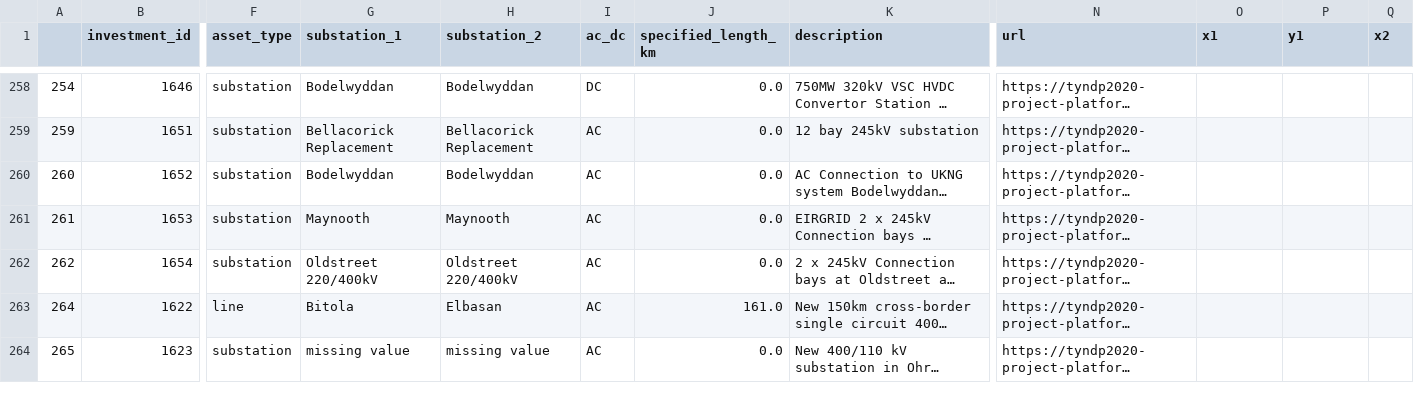
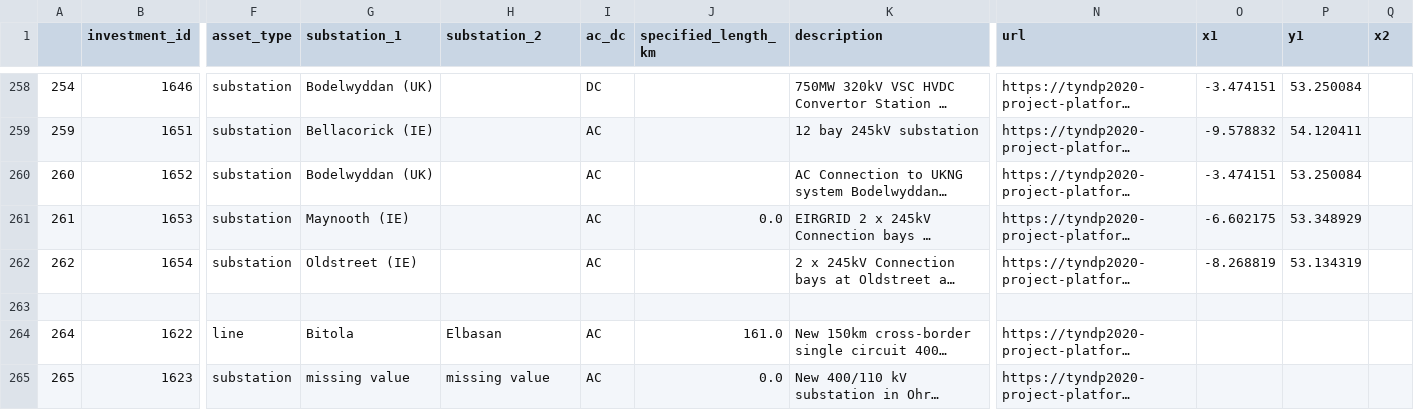
Before and after one commit to grecht/tyndp_to_pypsa, a CSV file: 2020/2020_curated.csv, drawn as a sheet; only a part is shown, gaps mark what is left out; long unchanged cells end in …; rows hold the shown columns only; the diff covers the shown part only; the diff names each change by its address in the sheet, - before the commit and + after, or states it on an @@ line.

```diff
--- a/2020/2020_curated.csv
+++ b/2020/2020_curated.csv
-G258 (substation_1): Bodelwyddan
+G258 (substation_1): Bodelwyddan (UK)
-H258 (substation_2): Bodelwyddan
+H258 (substation_2): (empty)
-J258:J260 (specified_length_km): 0.0
+J258:J260 (specified_length_km): (empty)
-O258 (x1): (empty)
+O258 (x1): -3.474151
-P258 (y1): (empty)
+P258 (y1): 53.250084
-G259 (substation_1): Bellacorick Replacement
+G259 (substation_1): Bellacorick (IE)
-H259 (substation_2): Bellacorick Replacement
+H259 (substation_2): (empty)
-O259 (x1): (empty)
+O259 (x1): -9.578832
-P259 (y1): (empty)
+P259 (y1): 54.120411
-G260 (substation_1): Bodelwyddan
+G260 (substation_1): Bodelwyddan (UK)
-H260 (substation_2): Bodelwyddan
+H260 (substation_2): (empty)
-O260 (x1): (empty)
+O260 (x1): -3.474151
-P260 (y1): (empty)
+P260 (y1): 53.250084
-G261 (substation_1): Maynooth
+G261 (substation_1): Maynooth (IE)
-H261 (substation_2): Maynooth
+H261 (substation_2): (empty)
-O261 (x1): (empty)
+O261 (x1): -6.602175
-P261 (y1): (empty)
+P261 (y1): 53.348929
-G262 (substation_1): Oldstreet 220/400kV
+G262 (substation_1): Oldstreet (IE)
-H262 (substation_2): Oldstreet 220/400kV
+H262 (substation_2): (empty)
-J262 (specified_length_km): 0.0
+J262 (specified_length_km): (empty)
-O262 (x1): (empty)
+O262 (x1): -8.268819
-P262 (y1): (empty)
+P262 (y1): 53.134319
+row 263: (empty)
```
Also changed, not shown: 1 added row, 1 removed row and 31 edited cells elsewhere in this file.
